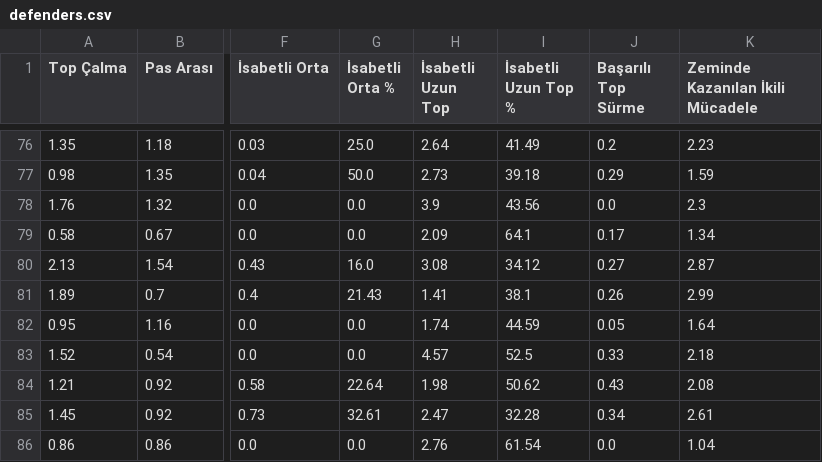
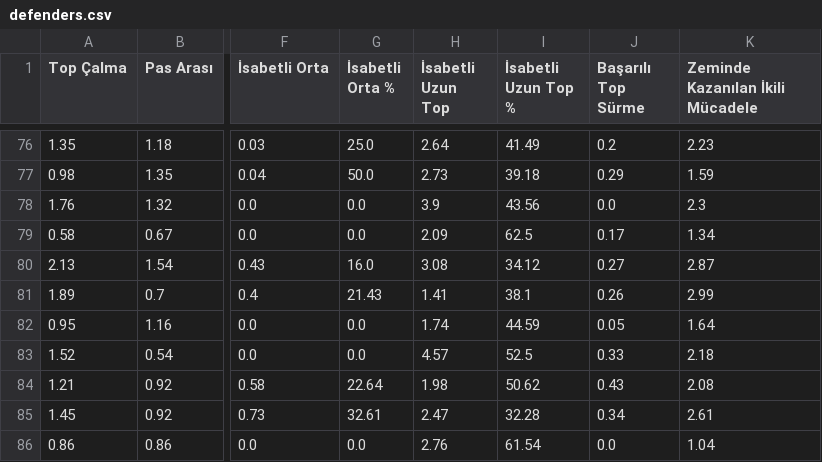
Before and after one commit to scatterradarcsv/csv_scatter_radar_15matches, a CSV file: defenders.csv, drawn as a sheet; only a part is shown, gaps mark what is left out; the diff covers the shown part only; the diff names each change by its address in the sheet, - before the commit and + after, or states it on an @@ line.

```diff
--- a/defenders.csv
+++ b/defenders.csv
-I79 (İsabetli Uzun Top %): 64.1
+I79 (İsabetli Uzun Top %): 62.5
```
Also changed, not shown: 14 edited cells elsewhere in this file.
